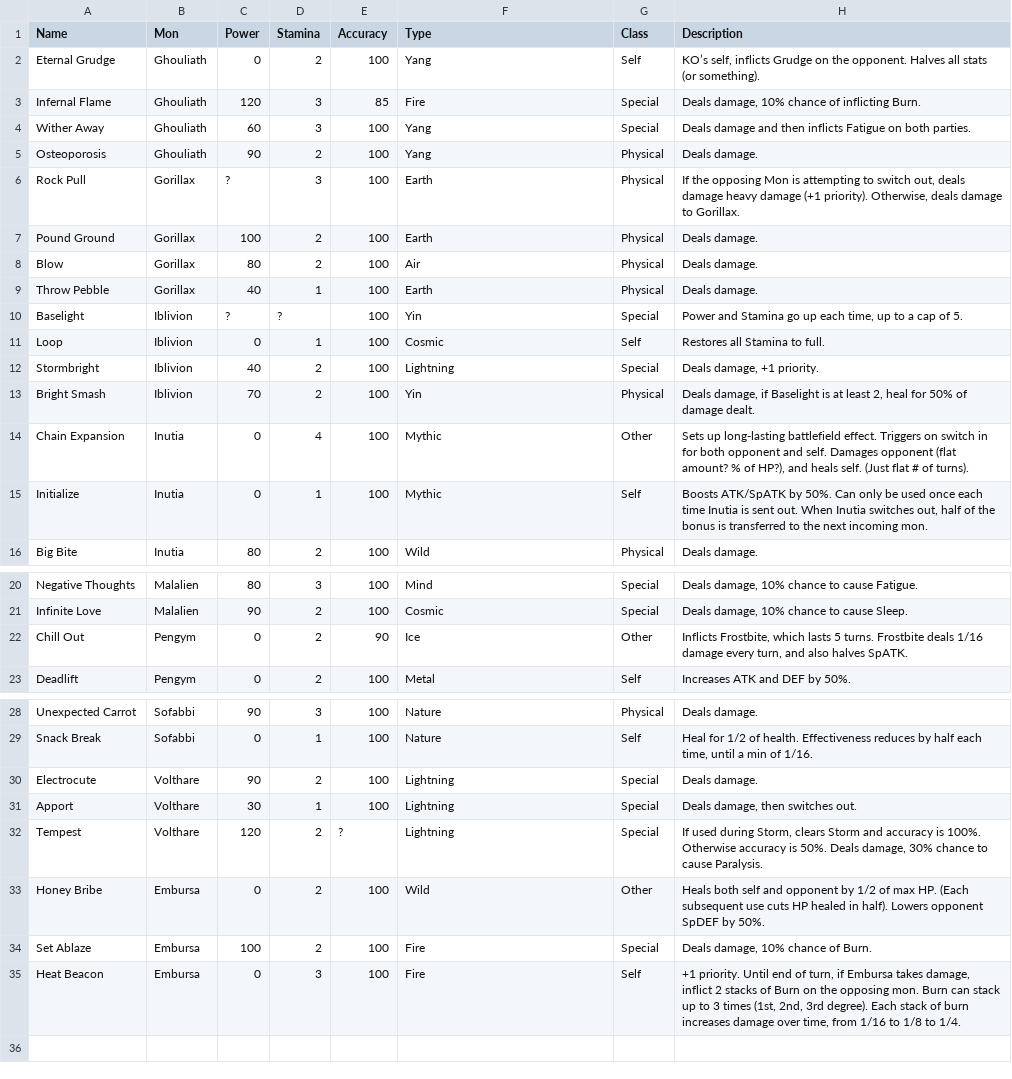
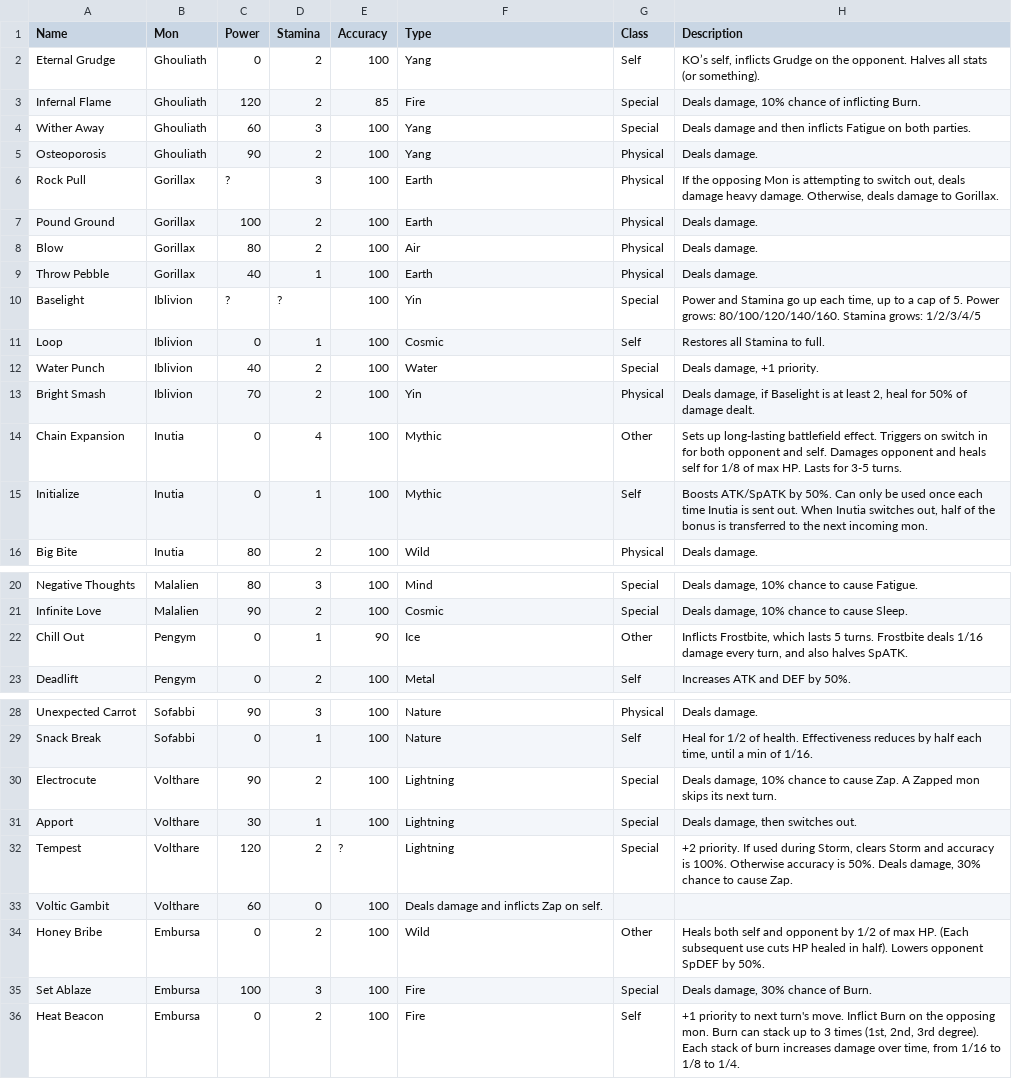
Before and after one commit to sudo-owen/drool, a CSV file: moves.csv, drawn as a sheet; only a part is shown, gaps mark what is left out.

Commit message:
just one left

```diff
--- a/moves.csv
+++ b/moves.csv
@@ -2,6 +2,6 @@ Name,Mon,Power,Stamina,Accuracy,Type,Class,Description
 Eternal Grudge,Ghouliath,0,2,100,Yang,Self,"KO’s self, inflicts Grudge on the opponent. Halves all stats (or something)."
-Infernal Flame,Ghouliath,120,3,85,Fire,Special,"Deals damage, 10% chance of inflicting Burn."
+Infernal Flame,Ghouliath,120,2,85,Fire,Special,"Deals damage, 10% chance of inflicting Burn."
 Wither Away,Ghouliath,60,3,100,Yang,Special,Deals damage and then inflicts Fatigue on both parties.
 Osteoporosis,Ghouliath,90,2,100,Yang,Physical,Deals damage.
-Rock Pull,Gorillax,?,3,100,Earth,Physical,"If the opposing Mon is attempting to switch out, deals damage heavy damage (+1 priority). Otherwise, deals damage to Gorillax."
+Rock Pull,Gorillax,?,3,100,Earth,Physical,"If the opposing Mon is attempting to switch out, deals damage heavy damage. Otherwise, deals damage to Gorillax."
 Pound Ground,Gorillax,100,2,100,Earth,Physical,Deals damage.
@@ -9,7 +9,7 @@ Blow,Gorillax,80,2,100,Air,Physical,Deals damage.
 Throw Pebble,Gorillax,40,1,100,Earth,Physical,Deals damage.
-Baselight,Iblivion,?,?,100,Yin,Special,"Power and Stamina go up each time, up to a cap of 5."
+Baselight,Iblivion,?,?,100,Yin,Special,"Power and Stamina go up each time, up to a cap of 5. Power grows: 80/100/120/140/160. Stamina grows: 1/2/3/4/5"
 Loop,Iblivion,0,1,100,Cosmic,Self,Restores all Stamina to full.
-Stormbright,Iblivion,40,2,100,Lightning,Special,"Deals damage, +1 priority."
+Water Punch,Iblivion,40,2,100,Water,Special,"Deals damage, +1 priority."
 Bright Smash,Iblivion,70,2,100,Yin,Physical,"Deals damage, if Baselight is at least 2, heal for 50% of damage dealt."
-Chain Expansion,Inutia,0,4,100,Mythic,Other,"Sets up long-lasting battlefield effect. Triggers on switch in for both opponent and self. Damages opponent (flat amount? % of HP?), and heals self. (Just flat # of turns)."
+Chain Expansion,Inutia,0,4,100,Mythic,Other,"Sets up long-lasting battlefield effect. Triggers on switch in for both opponent and self. Damages opponent and heals self for 1/8 of max HP. Lasts for 3-5 turns."
 Initialize,Inutia,0,1,100,Mythic,Self,"Boosts ATK/SpATK by 50%. Can only be used once each time Inutia is sent out. When Inutia switches out, half of the bonus is transferred to the next incoming mon."
@@ -21,3 +21,3 @@ Negative Thoughts,Malalien,80,3,100,Mind,Special,"Deals damage, 10% chance to ca
 Infinite Love,Malalien,90,2,100,Cosmic,Special,"Deals damage, 10% chance to cause Sleep."
-Chill Out,Pengym,0,2,90,Ice,Other,"Inflicts Frostbite, which lasts 5 turns. Frostbite deals 1/16 damage every turn, and also halves SpATK."
+Chill Out,Pengym,0,1,90,Ice,Other,"Inflicts Frostbite, which lasts 5 turns. Frostbite deals 1/16 damage every turn, and also halves SpATK."
 Deadlift,Pengym,0,2,100,Metal,Self,Increases ATK and DEF by 50%.
@@ -29,7 +29,8 @@ Unexpected Carrot,Sofabbi,90,3,100,Nature,Physical,Deals damage.
 Snack Break,Sofabbi,0,1,100,Nature,Self,"Heal for 1/2 of health. Effectiveness reduces by half each time, until a min of 1/16."
-Electrocute,Volthare,90,2,100,Lightning,Special,Deals damage.
+Electrocute,Volthare,90,2,100,Lightning,Special,"Deals damage, 10% chance to cause Zap. A Zapped mon skips its next turn."
 Apport,Volthare,30,1,100,Lightning,Special,"Deals damage, then switches out."
-Tempest,Volthare,120,2,?,Lightning,Special,"If used during Storm, clears Storm and accuracy is 100%. Otherwise accuracy is 50%. Deals damage, 30% chance to cause Paralysis."
+Tempest,Volthare,120,2,?,Lightning,Special,"+2 priority. If used during Storm, clears Storm and accuracy is 100%. Otherwise accuracy is 50%. Deals damage, 30% chance to cause Zap."
+Voltic Gambit,Volthare,60,0,100,"Deals damage and inflicts Zap on self".
 Honey Bribe,Embursa,0,2,100,Wild,Other,Heals both self and opponent by 1/2 of max HP. (Each subsequent use cuts HP healed in half). Lowers opponent SpDEF by 50%.
-Set Ablaze,Embursa,100,2,100,Fire,Special,"Deals damage, 10% chance of Burn."
-Heat Beacon,Embursa,0,3,100,Fire,Self,"+1 priority. Until end of turn, if Embursa takes damage, inflict 2 stacks of Burn on the opposing mon. Burn can stack up to 3 times (1st, 2nd, 3rd degree). Each stack of burn increases damage over time, from 1/16 to 1/8 to 1/4."
+Set Ablaze,Embursa,100,3,100,Fire,Special,"Deals damage, 30% chance of Burn."
+Heat Beacon,Embursa,0,2,100,Fire,Self,"+1 priority to next turn's move. Inflict Burn on the opposing mon. Burn can stack up to 3 times (1st, 2nd, 3rd degree). Each stack of burn increases damage over time, from 1/16 to 1/8 to 1/4."
```
Also changed, not shown: abilities.csv.
